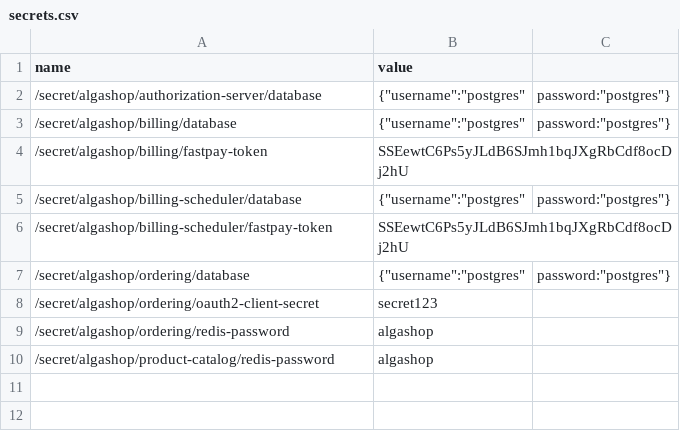
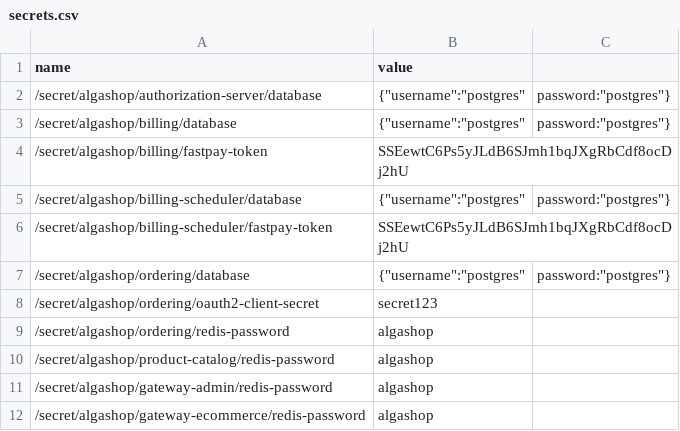
Before and after one commit to soapmactavish23/algashop-meta, a CSV file: etc/aws/secrets.csv, drawn as a sheet; the diff names each change by its address in the sheet, - before the commit and + after, or states it on an @@ line.

```diff
--- a/etc/aws/secrets.csv
+++ b/etc/aws/secrets.csv
+row 11: /secret/algashop/gateway-admin/redis-password | algashop
+row 12: /secret/algashop/gateway-ecommerce/redis-password | algashop
```
Also changed, not shown: etc/aws/parameters.csv, 6 other files.
